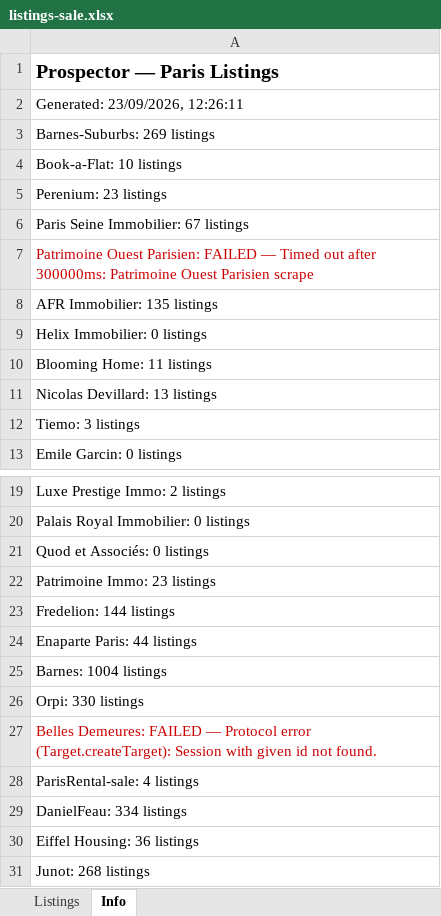
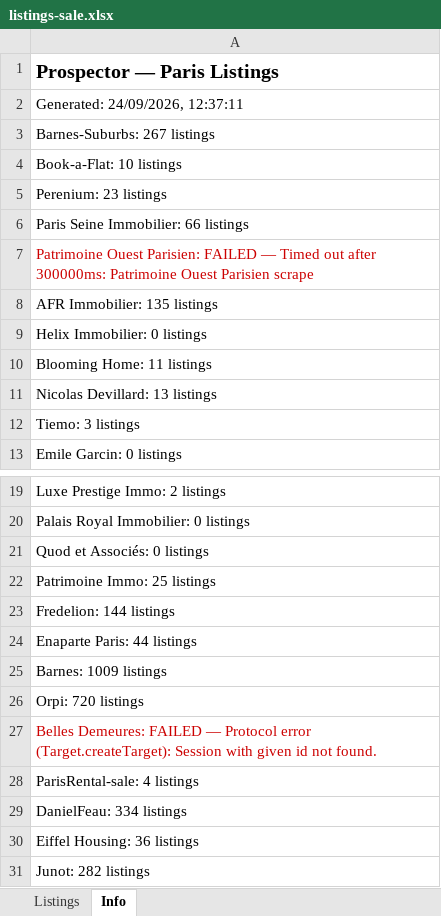
Before and after one commit to YFIP/House-Search-Agent, an Excel workbook: listings-sale.xlsx, sheet Info, drawn as a sheet; only a part is shown, gaps mark what is left out; values as stored, in another font and other column widths than the file's, no borders; the diff names each change by its address in the sheet, - before the commit and + after, or states it on an @@ line.

```diff
--- a/listings-sale.xlsx (sheet Info)
+++ b/listings-sale.xlsx (sheet Info)
-A2: Generated: 23/09/2026, 12:26:11
+A2: Generated: 24/09/2026, 12:37:11
-A3: Barnes-Suburbs: 269 listings
+A3: Barnes-Suburbs: 267 listings
-A6: Paris Seine Immobilier: 67 listings
+A6: Paris Seine Immobilier: 66 listings
-A22: Patrimoine Immo: 23 listings
+A22: Patrimoine Immo: 25 listings
-A25: Barnes: 1004 listings
+A25: Barnes: 1009 listings
-A26: Orpi: 330 listings
+A26: Orpi: 720 listings
-A31: Junot: 268 listings
+A31: Junot: 282 listings
```
Also changed, not shown: sheet Listings, listings.xlsx, 1 other file.
